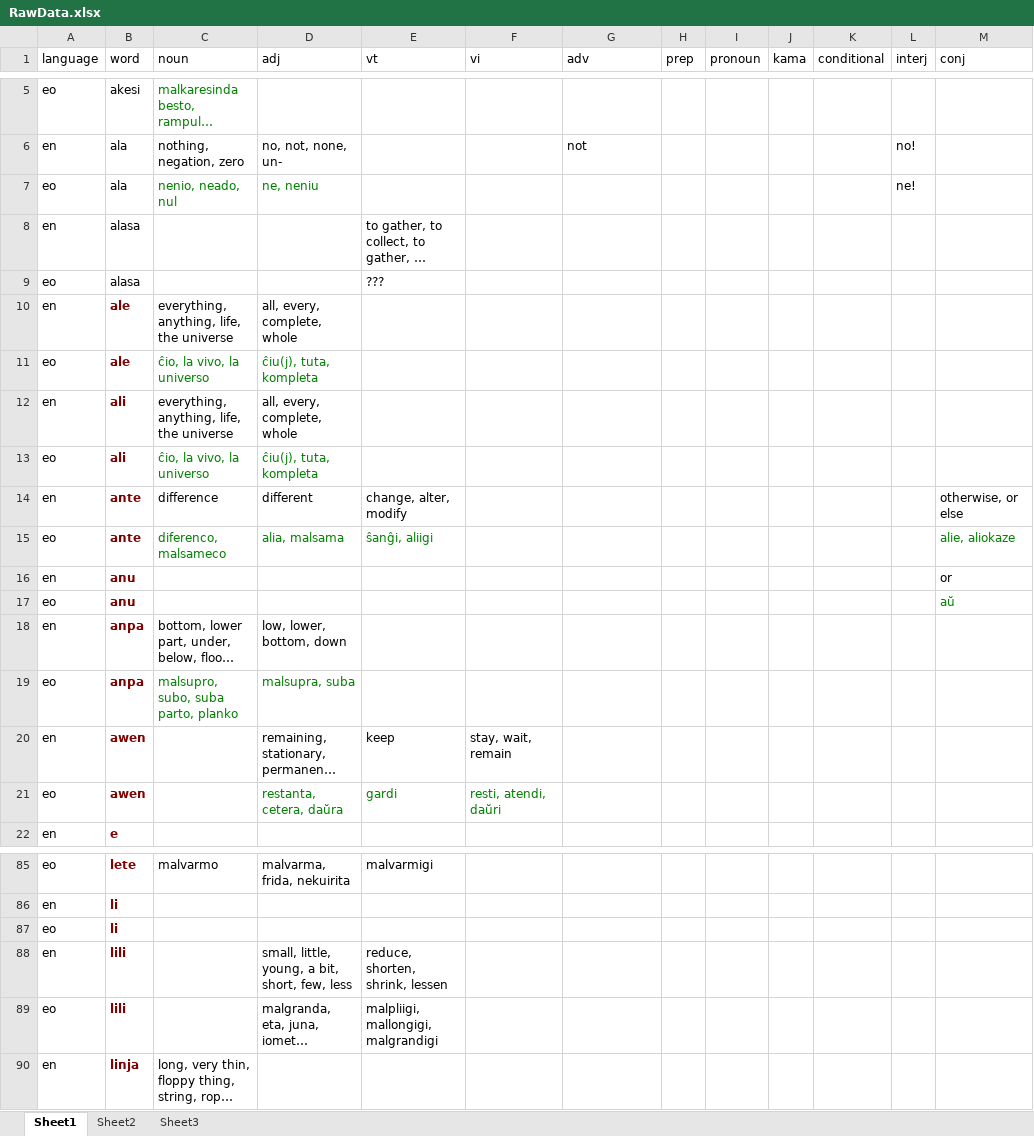
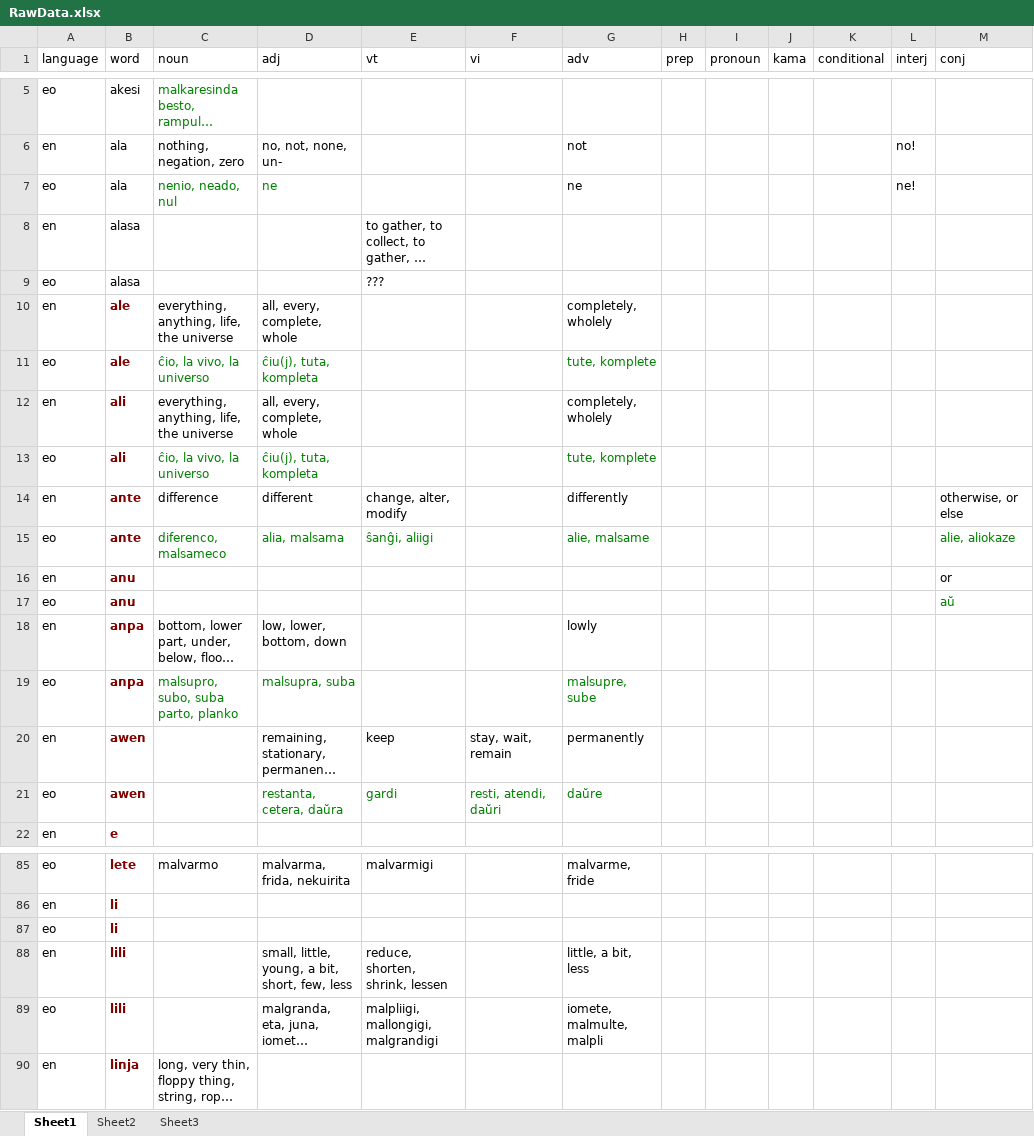
Before and after one commit to matthewdeanmartin/tokipona.parser, an Excel workbook: BasicTypes/Dictionary/RawData.xlsx, sheet Sheet1, drawn as a sheet; only a part is shown, gaps mark what is left out; long unchanged cells end in …; values as stored, in another font and other column widths than the file's, no borders; the diff covers the shown part only; the diff names each change by its address in the sheet, - before the commit and + after, or states it on an @@ line.

```diff
--- a/BasicTypes/Dictionary/RawData.xlsx (sheet Sheet1)
+++ b/BasicTypes/Dictionary/RawData.xlsx (sheet Sheet1)
-D7 (adj): ne, neniu
+D7 (adj): ne
-G7 (adv): (empty)
+G7 (adv): ne
-G10 (adv): (empty)
+G10 (adv): completely, wholely
-G11 (adv): (empty)
+G11 (adv): tute, komplete
-G12 (adv): (empty)
+G12 (adv): completely, wholely
-G13 (adv): (empty)
+G13 (adv): tute, komplete
-G14 (adv): (empty)
+G14 (adv): differently
-G15 (adv): (empty)
+G15 (adv): alie, malsame
-G18 (adv): (empty)
+G18 (adv): lowly
-G19 (adv): (empty)
+G19 (adv): malsupre, sube
-G20 (adv): (empty)
+G20 (adv): permanently
-G21 (adv): (empty)
+G21 (adv): daŭre
-G85 (adv): (empty)
+G85 (adv): malvarme, fride
-G88 (adv): (empty)
+G88 (adv): little, a bit, less
-G89 (adv): (empty)
+G89 (adv): iomete, malmulte, malpli
```
Also changed, not shown: 30 edited cells elsewhere in this sheet, 22 other files.
